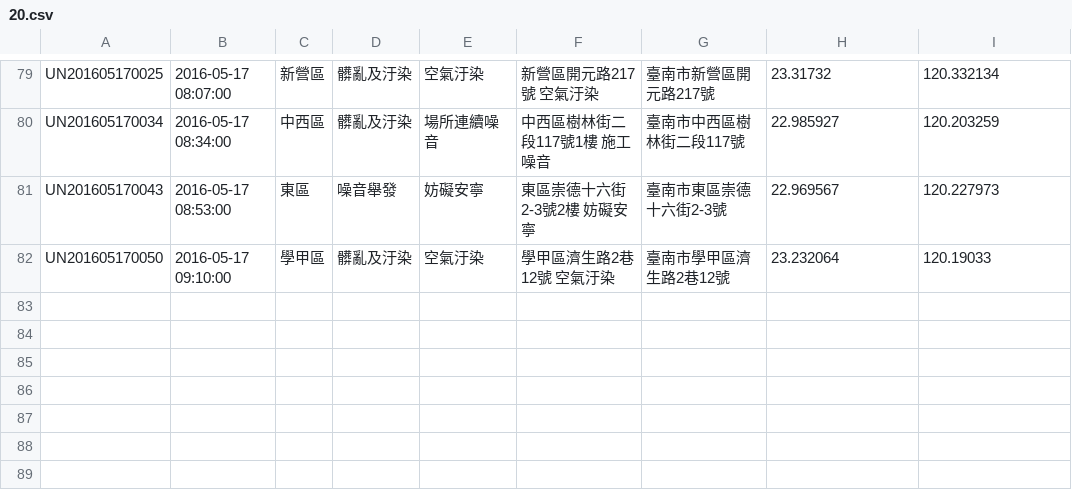
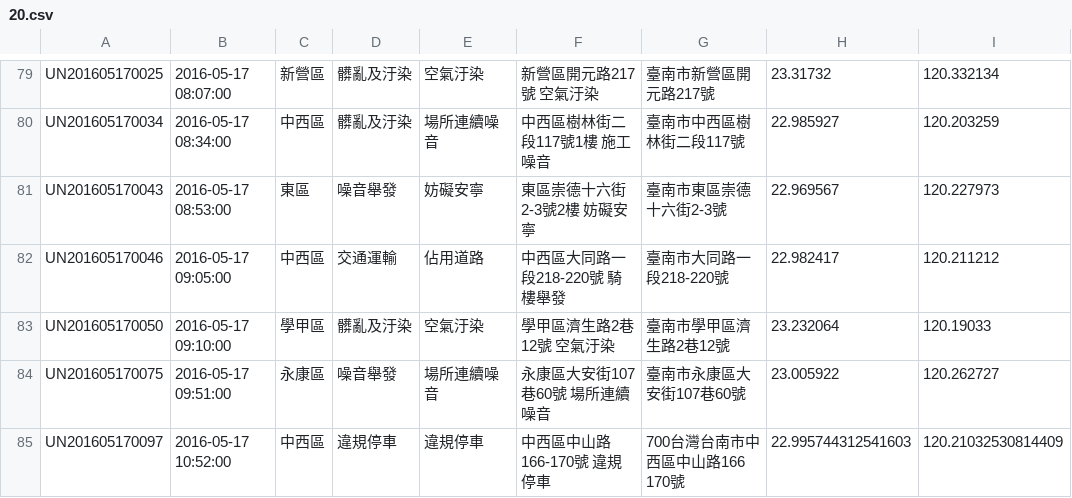
Before and after one commit to kiang/tainan_1999_map, a CSV file: data/2016/20.csv, drawn as a sheet; only a part is shown, gaps mark what is left out; the diff names each change by its address in the sheet, - before the commit and + after, or states it on an @@ line.

```diff
--- a/data/2016/20.csv
+++ b/data/2016/20.csv
+row 82: UN201605170046 | 2016-05-17 09:05:00 | 中西區 | 交通運輸 | 佔用道路 | 中西區大同路一段218-220號 騎樓舉發 | 臺南市大同路一段218-220號 | 22.982417 | 120.211212
+row 84: UN201605170075 | 2016-05-17 09:51:00 | 永康區 | 噪音舉發 | 場所連續噪音 | 永康區大安街107巷60號 場所連續噪音 | 臺南市永康區大安街107巷60號 | 23.005922 | 120.262727
+row 85: UN201605170097 | 2016-05-17 10:52:00 | 中西區 | 違規停車 | 違規停車 | 中西區中山路166-170號 違規停車 | 700台灣台南市中西區中山路166 170號 | 22.995744312541603 | 120.21032530814409
```
Also changed, not shown: 1 other file.
